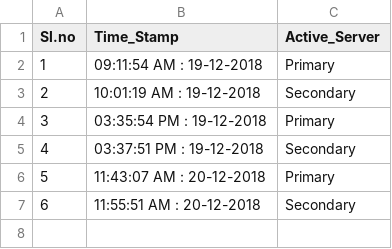
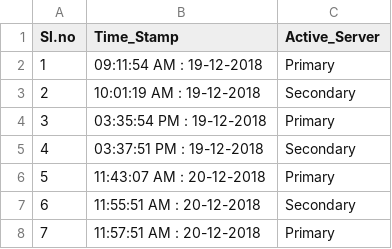
Before and after one commit to vijaykkumar/SPM, a CSV file: Active_Servers.csv, drawn as a sheet.

Commit message:
Active server changes

```diff
--- a/Active_Servers.csv
+++ b/Active_Servers.csv
@@ -7 +7,2 @@ Sl.no,Time_Stamp,Active_Server
 6,11:55:51 AM : 20-12-2018,Secondary
+7,11:57:51 AM : 20-12-2018,Primary
```
